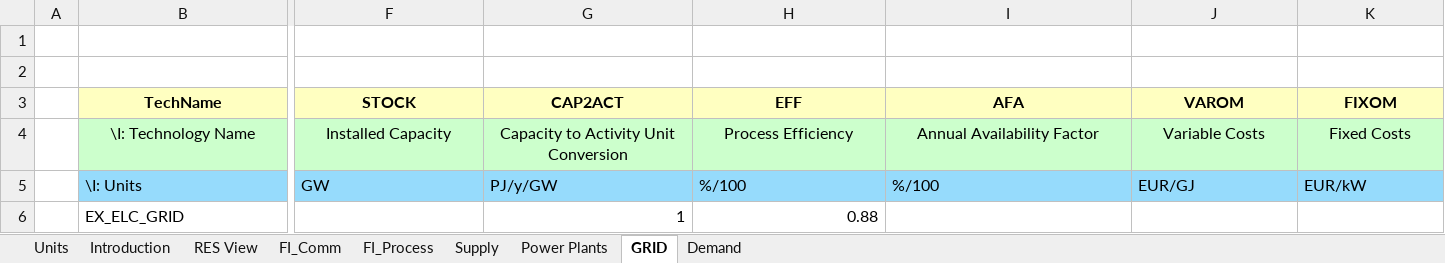
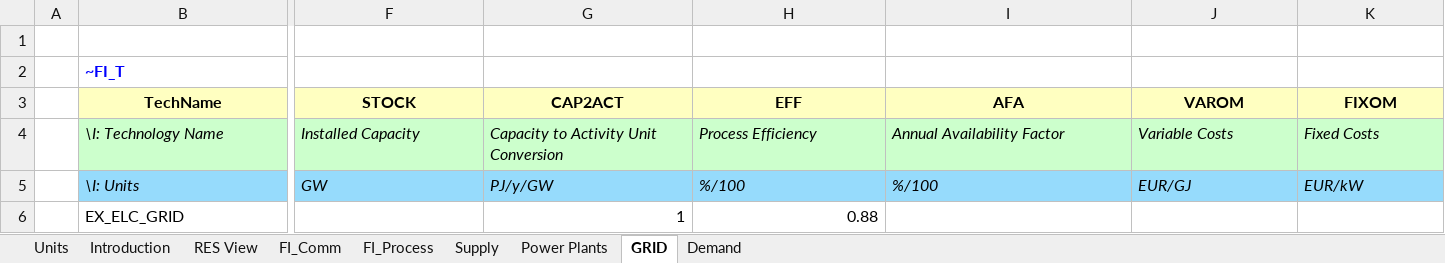
Before and after one commit to makracz/ELAND, an Excel workbook: VT_ELAND_ALL_V02.xlsx, sheet GRID, drawn as a sheet; only a part is shown, gaps mark what is left out; values as stored, in another font and other column widths than the file's, no borders; removed rows and columns are numbered as before the commit, all else as after; rows hold the shown columns only; the diff covers the shown part only; the diff names each change by its address in the sheet, - before the commit and + after, or states it on an @@ line.

```diff
--- a/VT_ELAND_ALL_V02.xlsx (sheet GRID)
+++ b/VT_ELAND_ALL_V02.xlsx (sheet GRID)
-row 2: (empty)
+row 2:  | ~FI_T
@@ B4:K4 italic: off → on, alignment: center → left @@
-B5 italic: off
+B5 italic: on
-F5:K5 italic: off
+F5:K5 italic: on
```
Also changed, not shown: cell formats elsewhere in this sheet, sheet FI_Process, sheet FI_Comm, sheet Demand, sheet Power Plants, sheet Supply, 2 other files.
